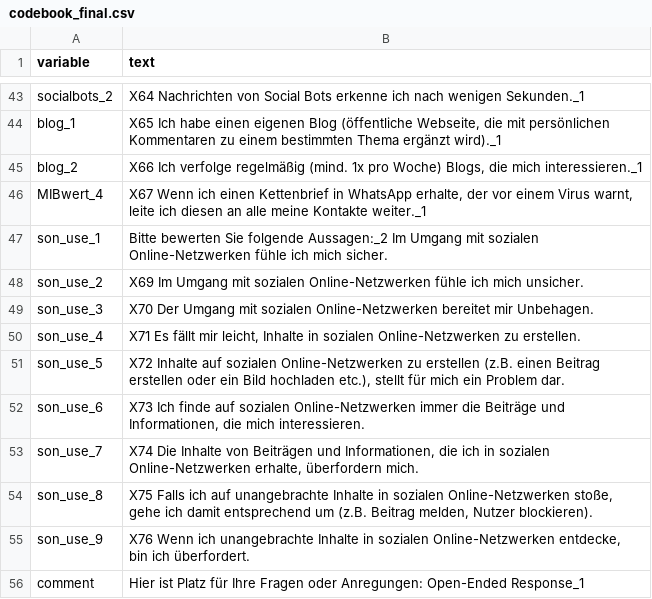
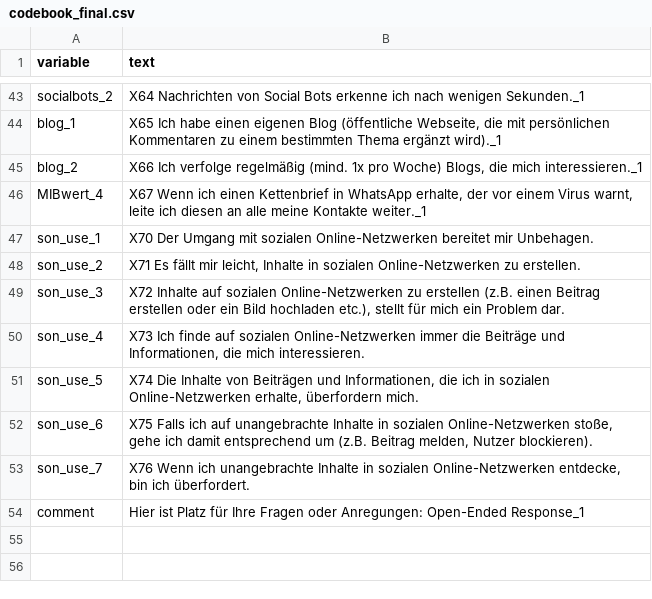
Before and after one commit to nicibolt/DigitaleKompetenzen, a CSV file: codebook_final.csv, drawn as a sheet; only a part is shown, gaps mark what is left out.

Commit message:
Codebook aktualisiert und AnalyseSkript angepasst

```diff
--- a/codebook_final.csv
+++ b/codebook_final.csv
@@ -46,11 +46,9 @@ blog_2;X66 Ich verfolge regelmäßig (mind. 1x pro Woche) Blogs, die mich intere
 MIBwert_4;X67 Wenn ich einen Kettenbrief in WhatsApp erhalte, der vor einem Virus warnt, leite ich diesen an alle meine Kontakte weiter._1
-son_use_1;Bitte bewerten Sie folgende Aussagen:_2 Im Umgang mit sozialen Online-Netzwerken fühle ich mich sicher.
-son_use_2;X69 Im Umgang mit sozialen Online-Netzwerken fühle ich mich unsicher.
-son_use_3;X70 Der Umgang mit sozialen Online-Netzwerken bereitet mir Unbehagen.
-son_use_4;X71 Es fällt mir leicht, Inhalte in sozialen Online-Netzwerken zu erstellen.
-son_use_5;X72 Inhalte auf sozialen Online-Netzwerken zu erstellen (z.B. einen Beitrag erstellen oder ein Bild hochladen etc.), stellt für mich ein Problem dar.
-son_use_6;X73 Ich finde auf sozialen Online-Netzwerken immer die Beiträge und Informationen, die mich interessieren.
-son_use_7;X74 Die Inhalte von Beiträgen und Informationen, die ich in sozialen Online-Netzwerken erhalte, überfordern mich.
-son_use_8;X75 Falls ich auf unangebrachte Inhalte in sozialen Online-Netzwerken stoße, gehe ich damit entsprechend um (z.B. Beitrag melden, Nutzer blockieren).
-son_use_9;X76 Wenn ich unangebrachte Inhalte in sozialen Online-Netzwerken entdecke, bin ich überfordert.
+son_use_1;X70 Der Umgang mit sozialen Online-Netzwerken bereitet mir Unbehagen.
+son_use_2;X71 Es fällt mir leicht, Inhalte in sozialen Online-Netzwerken zu erstellen.
+son_use_3;X72 Inhalte auf sozialen Online-Netzwerken zu erstellen (z.B. einen Beitrag erstellen oder ein Bild hochladen etc.), stellt für mich ein Problem dar.
+son_use_4;X73 Ich finde auf sozialen Online-Netzwerken immer die Beiträge und Informationen, die mich interessieren.
+son_use_5;X74 Die Inhalte von Beiträgen und Informationen, die ich in sozialen Online-Netzwerken erhalte, überfordern mich.
+son_use_6;X75 Falls ich auf unangebrachte Inhalte in sozialen Online-Netzwerken stoße, gehe ich damit entsprechend um (z.B. Beitrag melden, Nutzer blockieren).
+son_use_7;X76 Wenn ich unangebrachte Inhalte in sozialen Online-Netzwerken entdecke, bin ich überfordert.
 comment;Hier ist Platz für Ihre Fragen oder Anregungen: Open-Ended Response_1
```
Also changed, not shown: codebook.csv, 1 other file.
